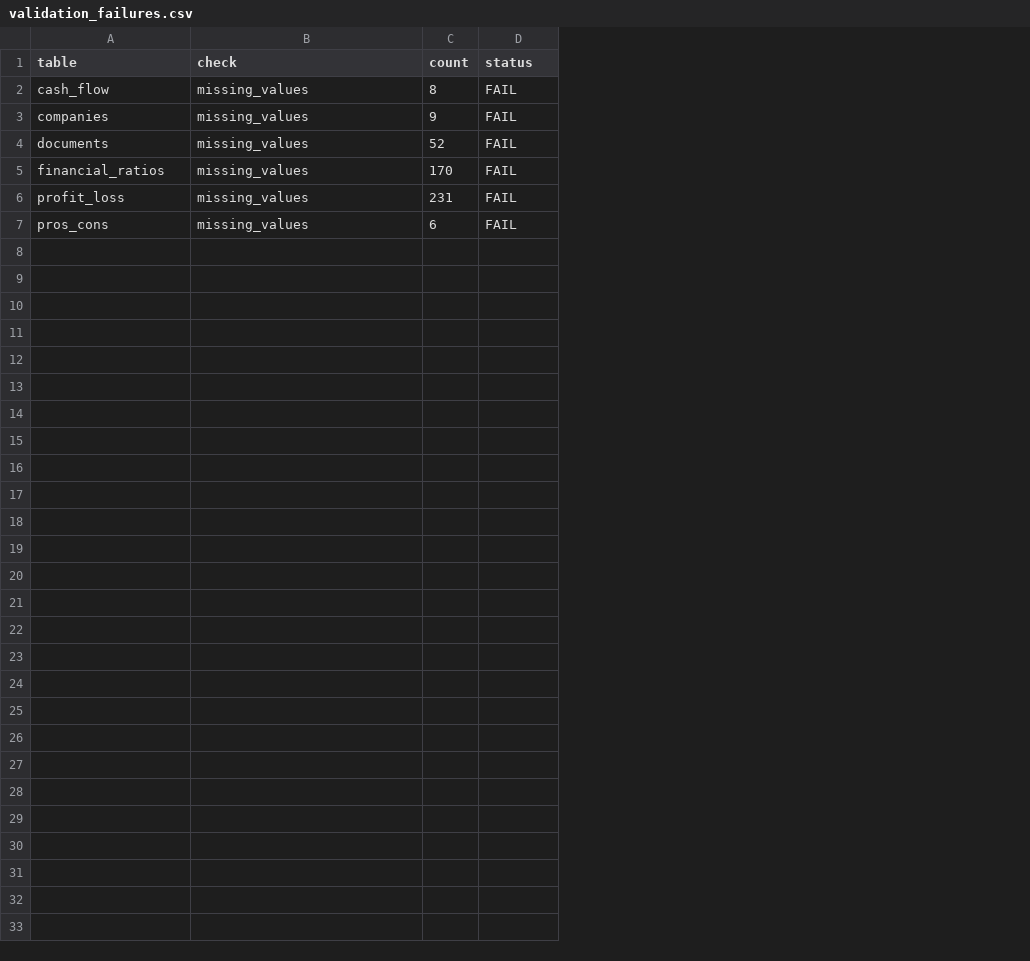
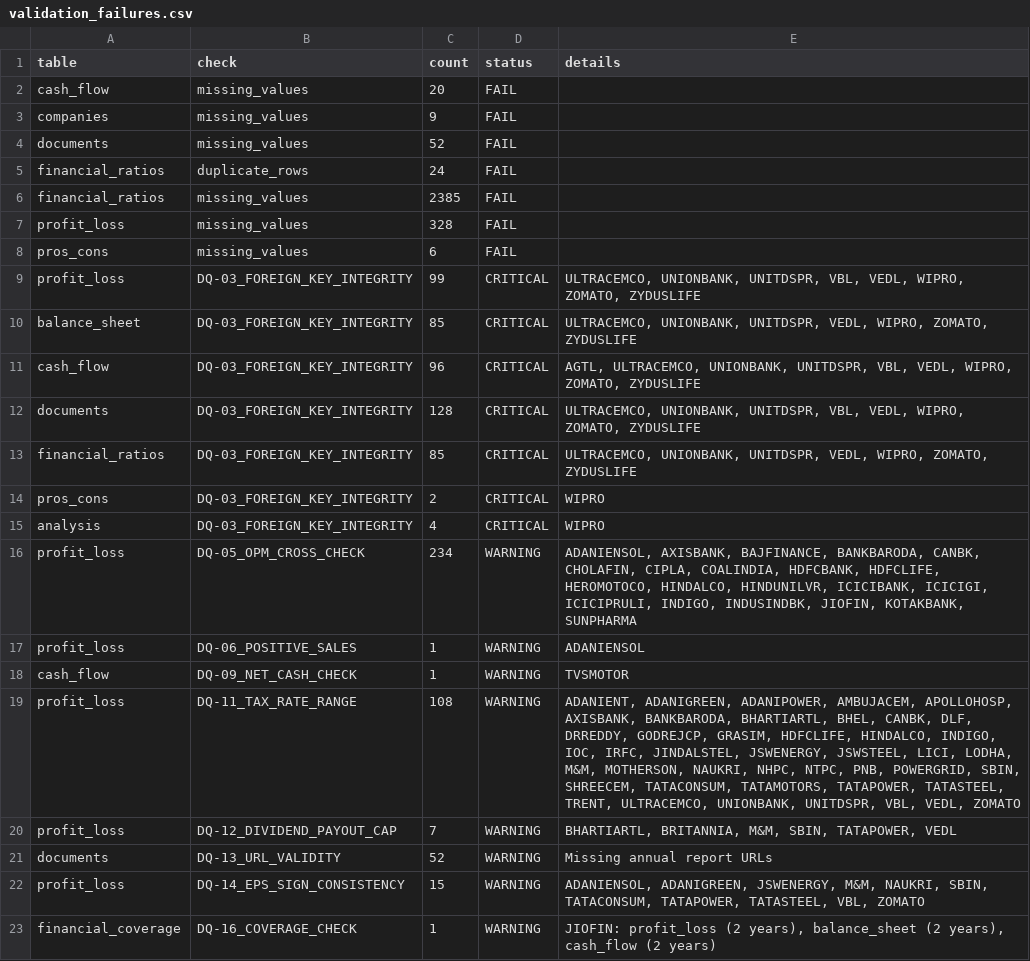
Before and after one commit to mohammedsufian-12/nifty100-financial-intelligence, a CSV file: validation_failures.csv, drawn as a sheet; addresses are those after the commit; the diff names each change by its address in the sheet, - before the commit and + after, or states it on an @@ line.

Commit message:
[S1] feat: complete data quality validation

```diff
--- a/validation_failures.csv
+++ b/validation_failures.csv
+column E (details), empty
-C2 (count): 8
+C2 (count): 20
+row 5: financial_ratios | duplicate_rows | 24 | FAIL
-C6 (count): 170
+C6 (count): 2385
-C7 (count): 231
+C7 (count): 328
+row 9: profit_loss | DQ-03_FOREIGN_KEY_INTEGRITY | 99 | CRITICAL | ULTRACEMCO, UNIONBANK, UNITDSPR, VBL, VEDL, WIPRO, ZOMATO, ZYDUSLIFE
+row 10: balance_sheet | DQ-03_FOREIGN_KEY_INTEGRITY | 85 | CRITICAL | ULTRACEMCO, UNIONBANK, UNITDSPR, VEDL, WIPRO, ZOMATO, ZYDUSLIFE
+row 11: cash_flow | DQ-03_FOREIGN_KEY_INTEGRITY | 96 | CRITICAL | AGTL, ULTRACEMCO, UNIONBANK, UNITDSPR, VBL, VEDL, WIPRO, ZOMATO, ZYDUSLIFE
+row 12: documents | DQ-03_FOREIGN_KEY_INTEGRITY | 128 | CRITICAL | ULTRACEMCO, UNIONBANK, UNITDSPR, VBL, VEDL, WIPRO, ZOMATO, ZYDUSLIFE
+row 13: financial_ratios | DQ-03_FOREIGN_KEY_INTEGRITY | 85 | CRITICAL | ULTRACEMCO, UNIONBANK, UNITDSPR, VEDL, WIPRO, ZOMATO, ZYDUSLIFE
+row 14: pros_cons | DQ-03_FOREIGN_KEY_INTEGRITY | 2 | CRITICAL | WIPRO
+row 15: analysis | DQ-03_FOREIGN_KEY_INTEGRITY | 4 | CRITICAL | WIPRO
+row 16: profit_loss | DQ-05_OPM_CROSS_CHECK | 234 | WARNING | ADANIENSOL, AXISBANK, BAJFINANCE, BANKBARODA, CANBK, CHOLAFIN, CIPLA, COALINDIA, HDFCBANK, HDFCLIFE, HEROMOTOCO, HINDALCO, HINDUNILVR, ICICIBANK, ICICIGI, ICICIPRULI, INDIGO, INDUSINDBK, JIOFIN, KOTAKBANK, SUNPHARMA
+row 17: profit_loss | DQ-06_POSITIVE_SALES | 1 | WARNING | ADANIENSOL
+row 18: cash_flow | DQ-09_NET_CASH_CHECK | 1 | WARNING | TVSMOTOR
+row 19: profit_loss | DQ-11_TAX_RATE_RANGE | 108 | WARNING | ADANIENT, ADANIGREEN, ADANIPOWER, AMBUJACEM, APOLLOHOSP, AXISBANK, BANKBARODA, BHARTIARTL, BHEL, CANBK, DLF, DRREDDY, GODREJCP, GRASIM, HDFCLIFE, HINDALCO, INDIGO, IOC, IRFC, JINDALSTEL, JSWENERGY, JSWSTEEL, LICI, LODHA, M&M, MOTHERSON, NAUKRI, NHPC, NTPC, PNB, POWERGRID, SBIN, SHREECEM, TATACONSUM, TATAMOTORS, TATAPOWER, TATASTEEL, TRENT, ULTRACEMCO, UNIONBANK, UNITDSPR, VBL, VEDL, ZOMATO
+row 20: profit_loss | DQ-12_DIVIDEND_PAYOUT_CAP | 7 | WARNING | BHARTIARTL, BRITANNIA, M&M, SBIN, TATAPOWER, VEDL
+row 21: documents | DQ-13_URL_VALIDITY | 52 | WARNING | Missing annual report URLs
+row 22: profit_loss | DQ-14_EPS_SIGN_CONSISTENCY | 15 | WARNING | ADANIENSOL, ADANIGREEN, JSWENERGY, M&M, NAUKRI, SBIN, TATACONSUM, TATAPOWER, TATASTEEL, VBL, ZOMATO
+row 23: financial_coverage | DQ-16_COVERAGE_CHECK | 1 | WARNING | JIOFIN: profit_loss (2 years), balance_sheet (2 years), cash_flow (2 years)
```
Also changed, not shown: 4 other files.
